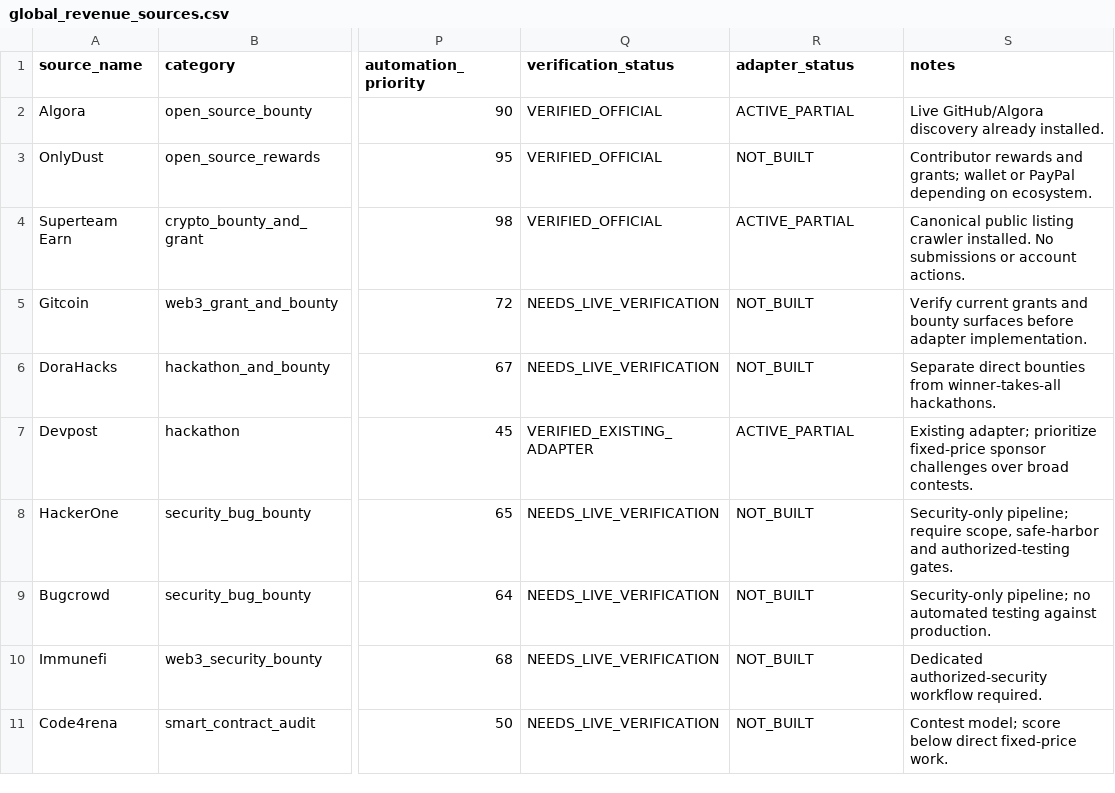
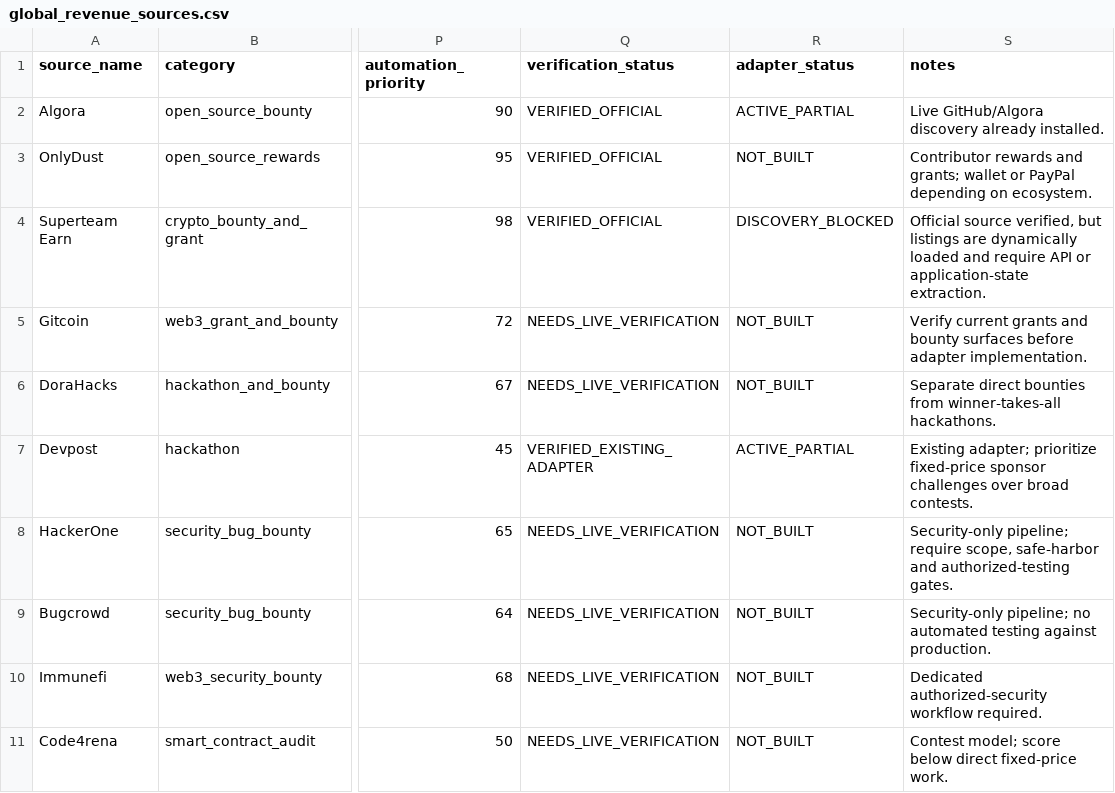
Before and after one commit to ainetwork-global/AI-Network-Lab-Brain, a CSV file: 01_GLOBAL_REVENUE_BRAIN/02_SOURCE_MAP/global_revenue_sources.csv, drawn as a sheet; only a part is shown, gaps mark what is left out; the diff names each change by its address in the sheet, - before the commit and + after, or states it on an @@ line.

```diff
--- a/01_GLOBAL_REVENUE_BRAIN/02_SOURCE_MAP/global_revenue_sources.csv
+++ b/01_GLOBAL_REVENUE_BRAIN/02_SOURCE_MAP/global_revenue_sources.csv
-R4 (adapter_status): ACTIVE_PARTIAL
+R4 (adapter_status): DISCOVERY_BLOCKED
-S4 (notes): Canonical public listing crawler installed. No submissions or account actions.
+S4 (notes): Official source verified, but listings are dynamically loaded and require API or application-state extraction.
```
Also changed, not shown: 01_GLOBAL_REVENUE_BRAIN/02_SOURCE_MAP/global_source_priority_ranking.csv, 01_GLOBAL_REVENUE_BRAIN/02_SOURCE_MAP/source_adapter_backlog.csv, 5 other files.
